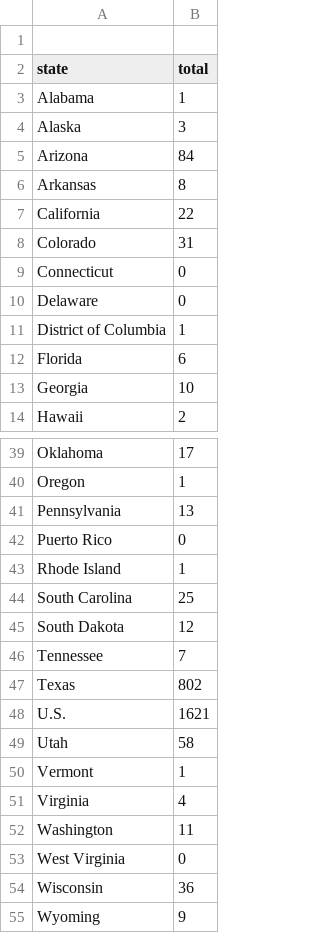
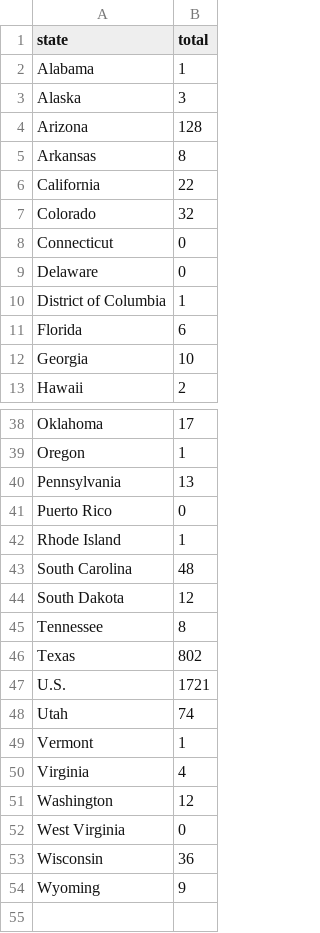
Before and after one commit to claritydatastudio/state-immunization-reports, a CSV file: data-clean/total_measles_cases.csv, drawn as a sheet; only a part is shown, gaps mark what is left out; the diff covers the shown part only.

```diff
--- a/data-clean/total_measles_cases.csv
+++ b/data-clean/total_measles_cases.csv
@@ -1,2 +1 @@
-
 state,total
@@ -4,6 +3,6 @@ Alabama,1
 Alaska,3
-Arizona,84
+Arizona,128
 Arkansas,8
 California,22
-Colorado,31
+Colorado,32
 Connecticut,0
@@ -43,11 +42,11 @@ Puerto Rico,0
 Rhode Island,1
-South Carolina,25
+South Carolina,48
 South Dakota,12
-Tennessee,7
+Tennessee,8
 Texas,802
-U.S.,1621
-Utah,58
+U.S.,1721
+Utah,74
 Vermont,1
 Virginia,4
-Washington,11
+Washington,12
 West Virginia,0
```
Also changed, not shown: 9 edited cells elsewhere in this file, 2 other files.
